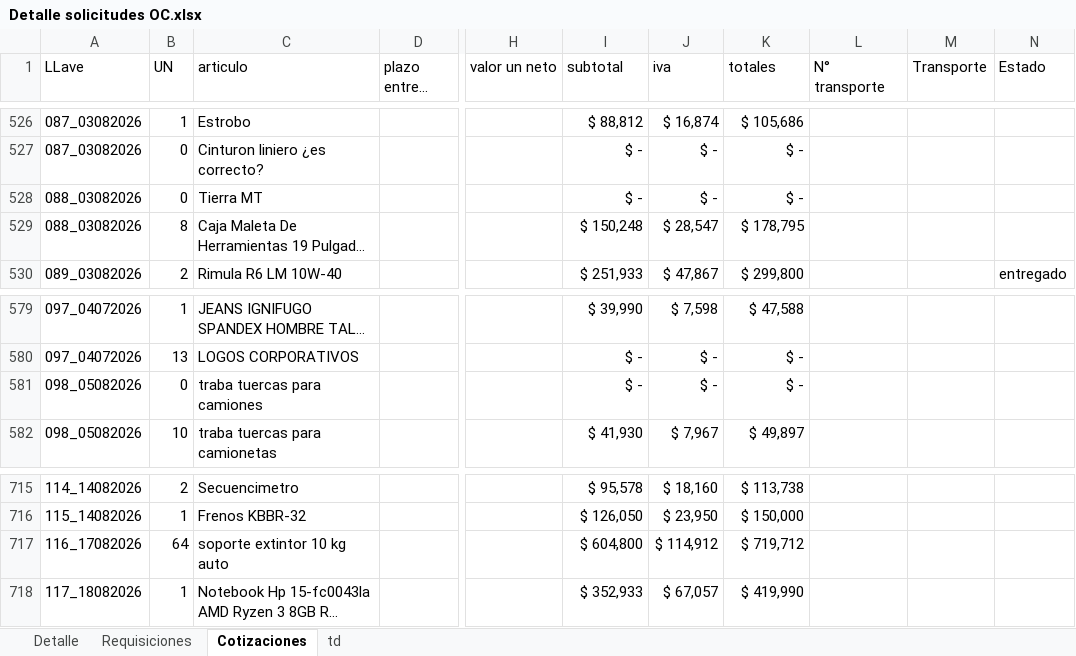
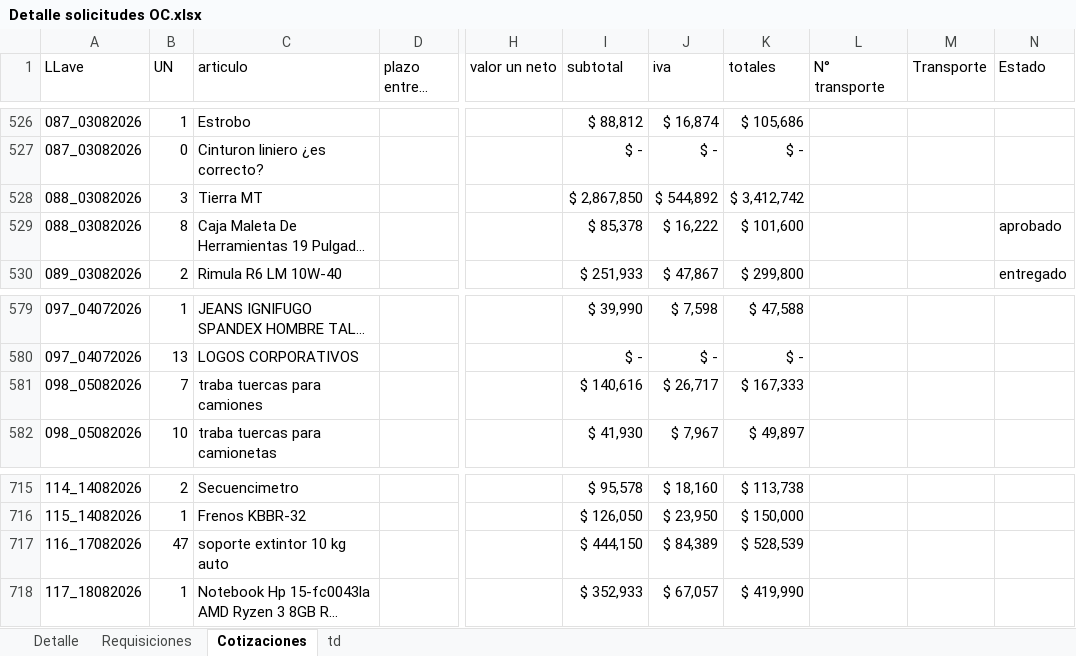
Before and after one commit to RodrigoCay/RequiAA, an Excel workbook: Detalle solicitudes OC.xlsx, sheet Cotizaciones, drawn as a sheet; only a part is shown, gaps mark what is left out; long unchanged cells end in …; values as stored, in another font and other column widths than the file's, no borders; table styles not drawn; the diff names each change by its address in the sheet, - before the commit and + after, or states it on an @@ line.

```diff
--- a/Detalle solicitudes OC.xlsx (sheet Cotizaciones)
+++ b/Detalle solicitudes OC.xlsx (sheet Cotizaciones)
-B528 (UN): 0
+B528 (UN): 3
-I528 (subtotal): $ -
+I528 (subtotal): $ 2,867,850
-J528 (iva): $ -
+J528 (iva): $ 544,892
-K528 (totales): $ -
+K528 (totales): $ 3,412,742
-I529 (subtotal): $ 150,248
+I529 (subtotal): $ 85,378
-J529 (iva): $ 28,547
+J529 (iva): $ 16,222
-K529 (totales): $ 178,795
+K529 (totales): $ 101,600
-N529 (Estado): (empty)
+N529 (Estado): aprobado
-B581 (UN): 0
+B581 (UN): 7
-I581 (subtotal): $ -
+I581 (subtotal): $ 140,616
-J581 (iva): $ -
+J581 (iva): $ 26,717
-K581 (totales): $ -
+K581 (totales): $ 167,333
-B717 (UN): 64
+B717 (UN): 47
-I717 (subtotal): $ 604,800
+I717 (subtotal): $ 444,150
-J717 (iva): $ 114,912
+J717 (iva): $ 84,389
-K717 (totales): $ 719,712
+K717 (totales): $ 528,539
```
Also changed, not shown: sheet Detalle, sheet Requisiciones, Prueba.xlsx.
